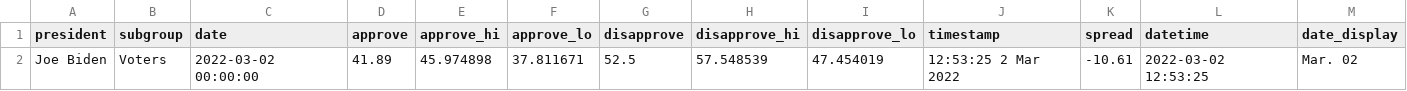
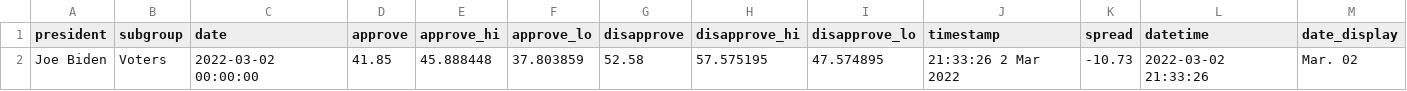
Before and after one commit to stiles/biden-polls, a CSV file: data/processed/biden_approval_trend_538_latest_voters.csv, drawn as a sheet.

```diff
--- a/data/processed/biden_approval_trend_538_latest_voters.csv
+++ b/data/processed/biden_approval_trend_538_latest_voters.csv
@@ -1,2 +1,2 @@
 president,subgroup,date,approve,approve_hi,approve_lo,disapprove,disapprove_hi,disapprove_lo,timestamp,spread,datetime,date_display
-Joe Biden,Voters,2022-03-02 00:00:00,41.89,45.974898,37.811671,52.5,57.548539,47.454019,12:53:25  2 Mar 2022,-10.61,2022-03-02 12:53:25,Mar. 02
+Joe Biden,Voters,2022-03-02 00:00:00,41.85,45.888448,37.803859,52.58,57.575195,47.574895,21:33:26  2 Mar 2022,-10.73,2022-03-02 21:33:26,Mar. 02
```
Also changed, not shown: data/processed/biden_approval_trend_538_adults.csv, data/processed/biden_approval_trend_538_all_polls.csv, 3 other files.
